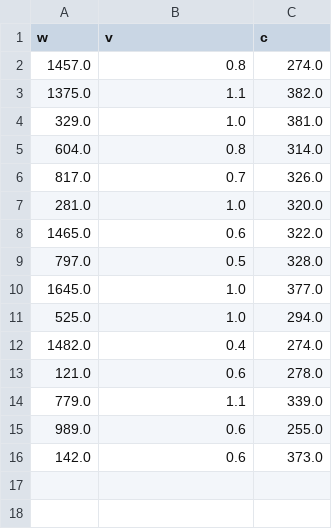
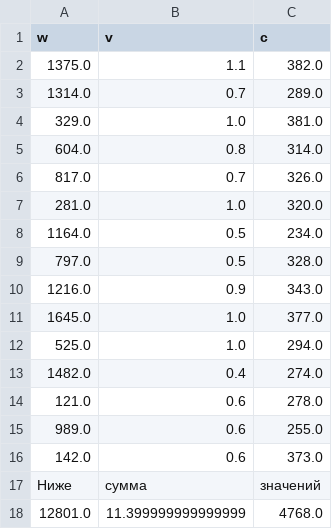
Before and after one commit to MyasnikovIlya/hw4, a CSV file: res4.1.csv, drawn as a sheet.

```diff
--- a/res4.1.csv
+++ b/res4.1.csv
@@ -1,4 +1,4 @@
 w,v,c
-1457.0,0.8,274.0
 1375.0,1.1,382.0
+1314.0,0.7,289.0
 329.0,1.0,381.0
@@ -7,4 +7,5 @@ w,v,c
 281.0,1.0,320.0
-1465.0,0.6,322.0
+1164.0,0.5,234.0
 797.0,0.5,328.0
+1216.0,0.9,343.0
 1645.0,1.0,377.0
@@ -13,4 +14,5 @@ w,v,c
 121.0,0.6,278.0
-779.0,1.1,339.0
 989.0,0.6,255.0
 142.0,0.6,373.0
+Ниже,сумма,значений
+12801.0,11.399999999999999,4768.0
```
Also changed, not shown: res4.2.csv, 2 other files.
